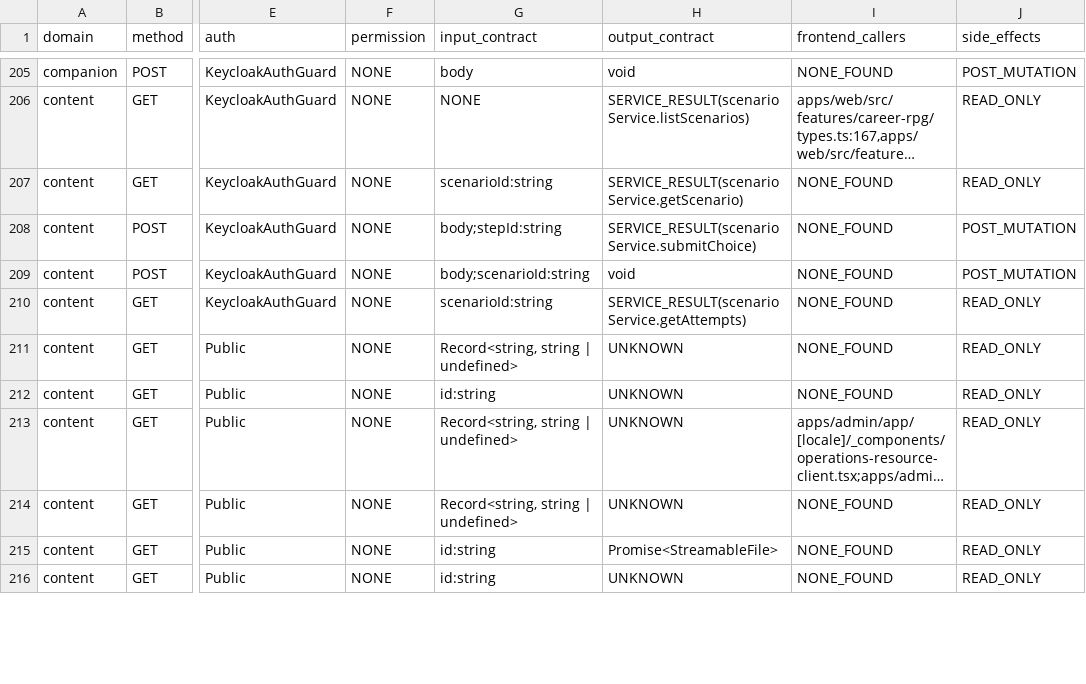
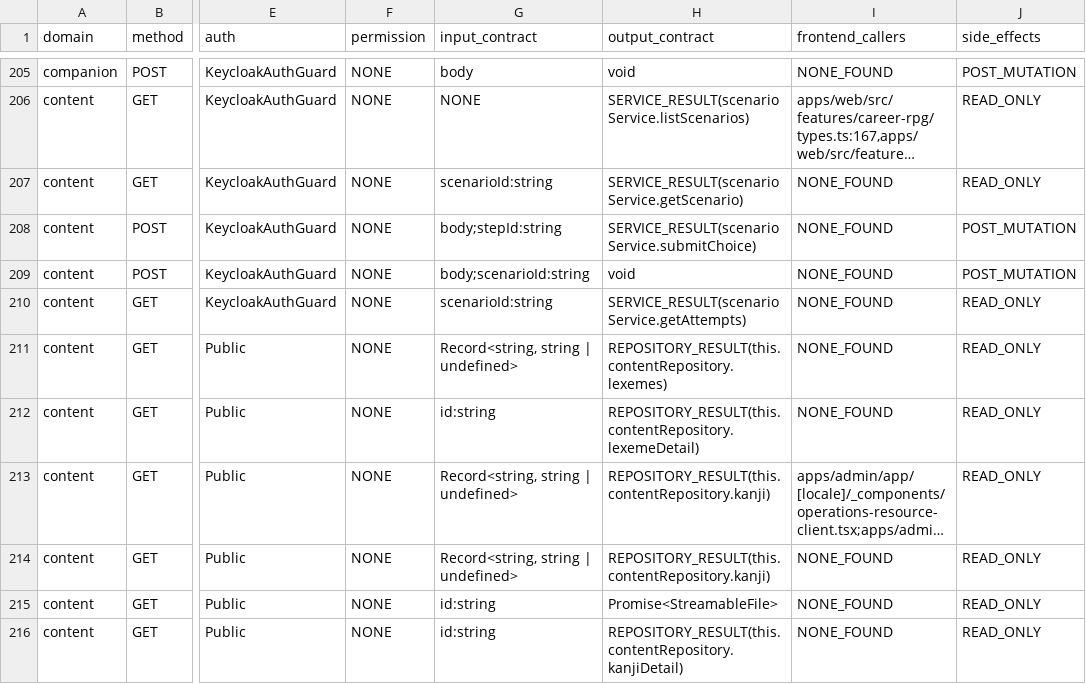
Before and after one commit to Thanh-D-Nguyen/nihongo-bjt, a CSV file: docs/migrations/go-backend-v2/templates/api-compatibility-matrix.csv, drawn as a sheet; only a part is shown, gaps mark what is left out; long unchanged cells end in …; the diff covers the shown part only; the diff names each change by its address in the sheet, - before the commit and + after, or states it on an @@ line.

```diff
--- a/docs/migrations/go-backend-v2/templates/api-compatibility-matrix.csv
+++ b/docs/migrations/go-backend-v2/templates/api-compatibility-matrix.csv
-H211 (output_contract): UNKNOWN
+H211 (output_contract): REPOSITORY_RESULT(this.contentRepository.lexemes)
-H212 (output_contract): UNKNOWN
+H212 (output_contract): REPOSITORY_RESULT(this.contentRepository.lexemeDetail)
-H213:H214 (output_contract): UNKNOWN
+H213:H214 (output_contract): REPOSITORY_RESULT(this.contentRepository.kanji)
-H216 (output_contract): UNKNOWN
+H216 (output_contract): REPOSITORY_RESULT(this.contentRepository.kanjiDetail)
```
Also changed, not shown: 58 edited cells elsewhere in this file, 1 other file.
